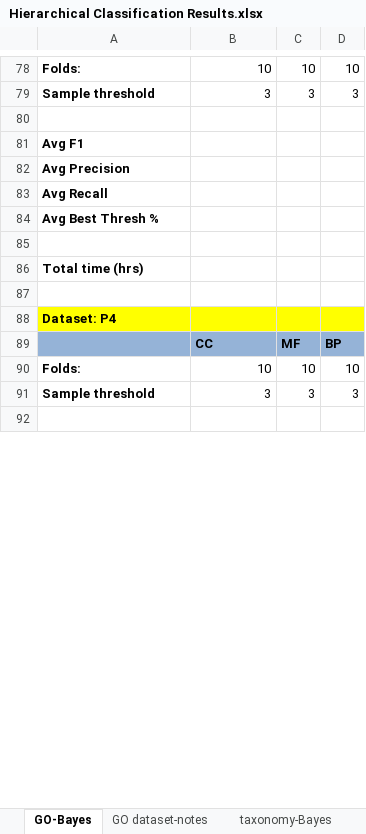
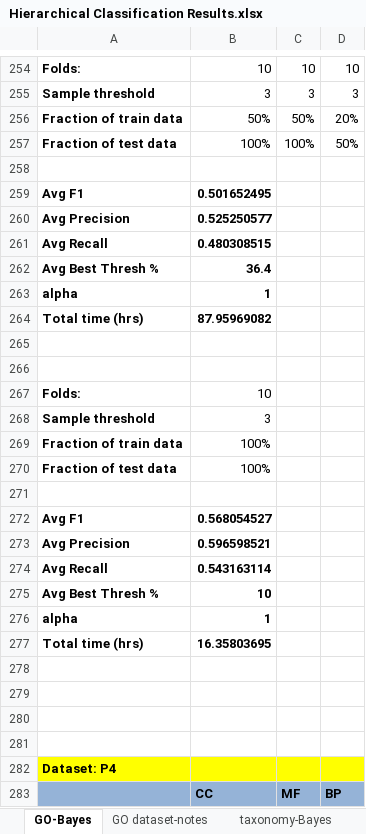
Before and after one commit to laineyzoo/protein_annotation, an Excel workbook: Hierarchical Classification Results.xlsx, sheet GO-Bayes, drawn as a sheet; only a part is shown, gaps mark what is left out; the shorter side is filled out with more unchanged rows; values as stored, in another font and other column widths than the file's, no borders; addresses are those after the commit; the diff covers the shown part only; the diff names each change by its address in the sheet, - before the commit and + after, or states it on an @@ line.

```diff
--- a/Hierarchical Classification Results.xlsx (sheet GO-Bayes)
+++ b/Hierarchical Classification Results.xlsx (sheet GO-Bayes)
+row 256: Fraction of train data | 50% | 50% | 20%
+row 257: Fraction of test data | 100% | 100% | 50%
-B259: (empty)
+B259: 0.501652495
-B260: (empty)
+B260: 0.525250577
-B261: (empty)
+B261: 0.480308515
-B262: (empty)
+B262: 36.4
+row 263: alpha | 1
+row 264: Total time (hrs) | 87.95969082
+row 266: (empty)
+row 267: Folds: | 10
+row 268: Sample threshold | 3
+row 269: Fraction of train data | 100%
+row 270: Fraction of test data | 100%
+row 271: (empty)
+row 272: Avg F1 | 0.568054527
+row 273: Avg Precision | 0.596598521
+row 274: Avg Recall | 0.543163114
+row 275: Avg Best Thresh % | 10
+row 276: alpha | 1
-B277: (empty)
+B277: 16.35803695
+row 278: (empty)
+row 279: (empty)
+row 280: (empty)
```
Also changed, not shown: 186 added rows, 8 removed rows, 1 moved row, 35 edited cells and cell formats elsewhere in this sheet, sheet GO dataset-notes.
